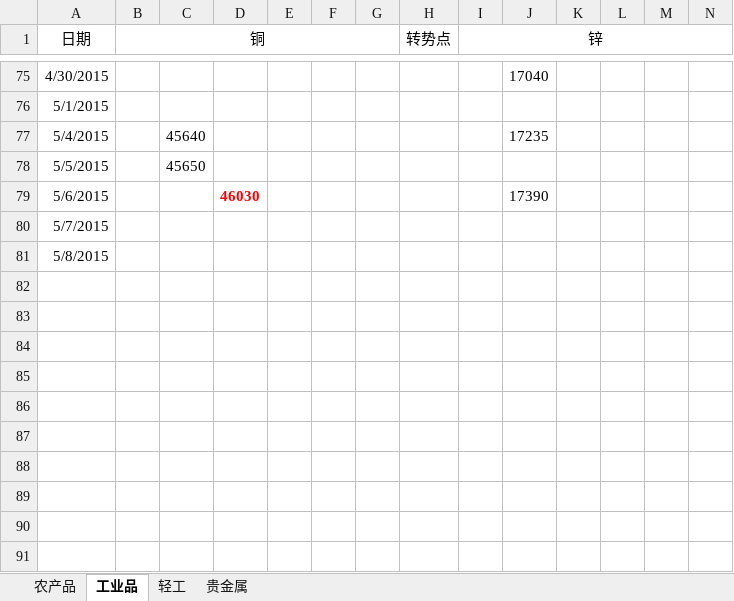
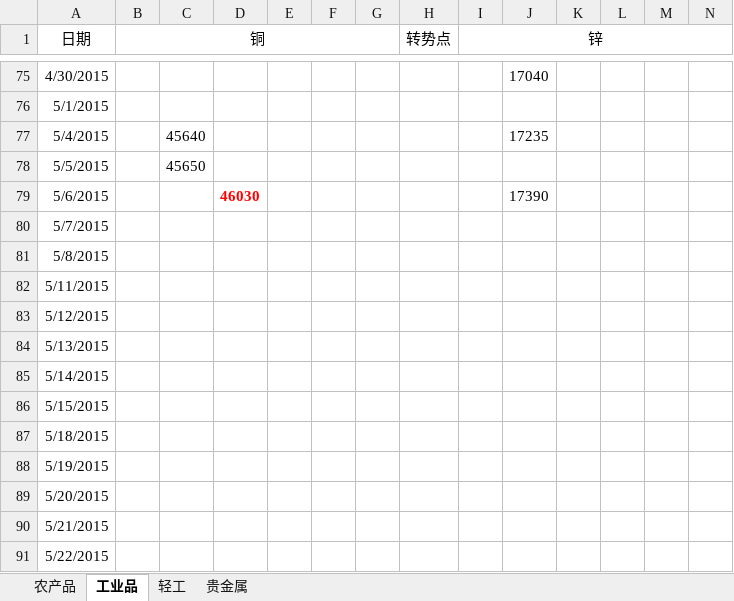
Before and after one commit to foreversand/commodity, an Excel workbook: future.xlsx, sheet 工业品, drawn as a sheet; only a part is shown, gaps mark what is left out; values as stored, in another font and other column widths than the file's, no borders; conditional formats not drawn; rows hold the shown columns only; the diff names each change by its address in the sheet, - before the commit and + after, or states it on an @@ line.

```diff
--- a/future.xlsx (sheet 工业品)
+++ b/future.xlsx (sheet 工业品)
+row 82: 5/11/2015
+row 83: 5/12/2015
+row 84: 5/13/2015
+row 85: 5/14/2015
+row 86: 5/15/2015
+row 87: 5/18/2015
+row 88: 5/19/2015
+row 89: 5/20/2015
+row 90: 5/21/2015
+row 91: 5/22/2015
```
Also changed, not shown: sheet 贵金属, sheet 农产品, sheet 轻工.
